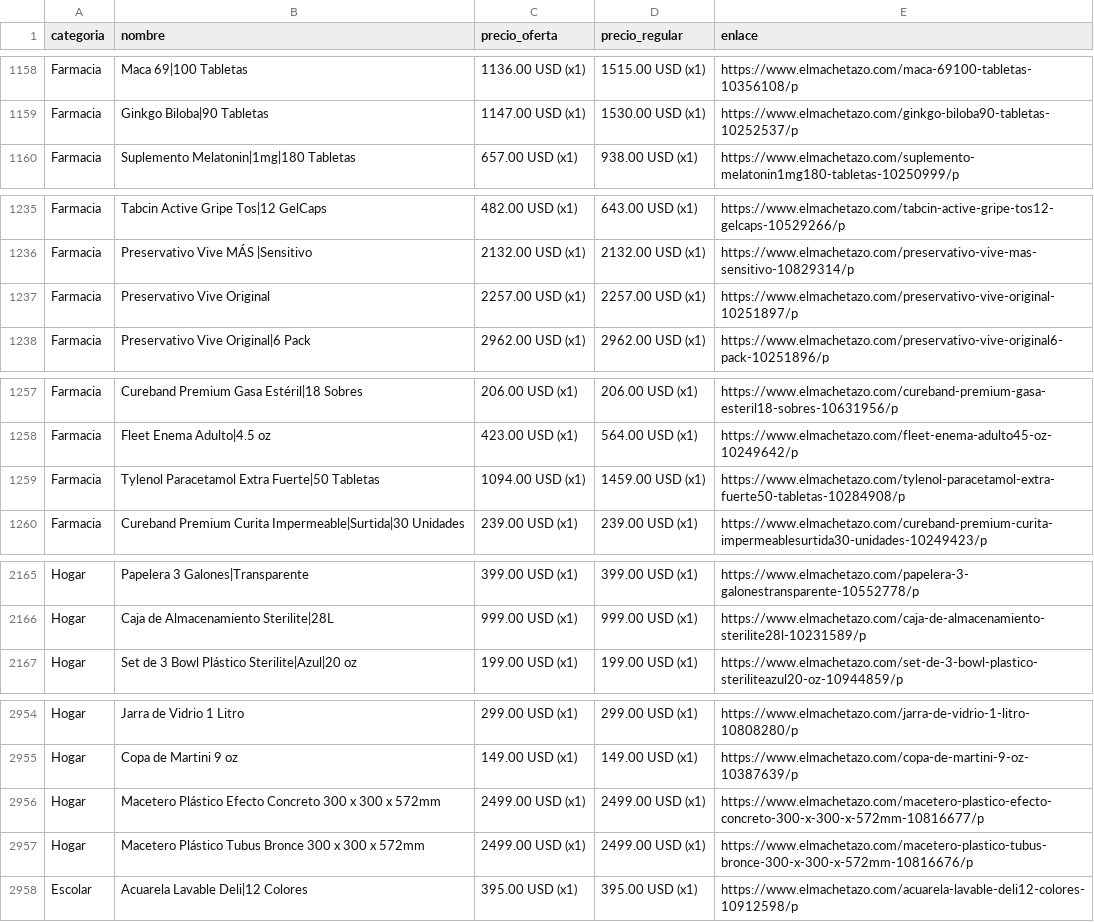
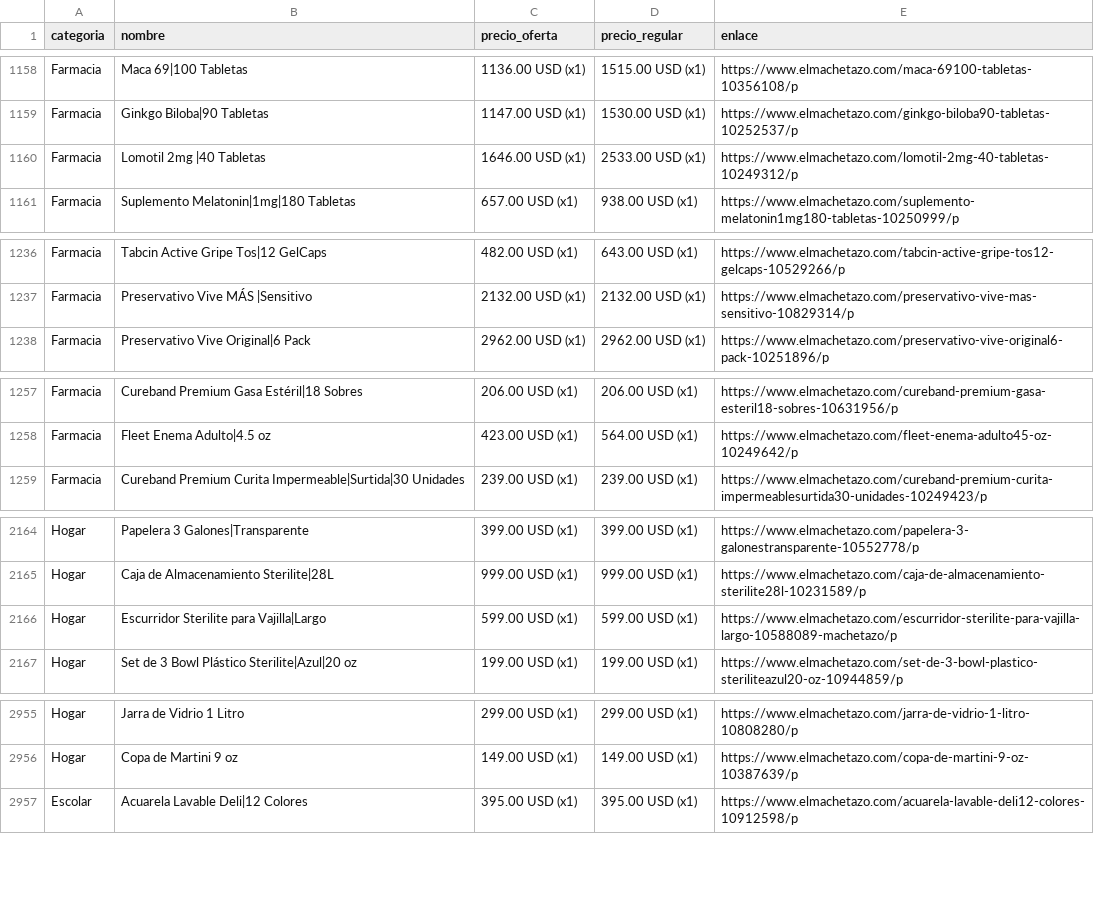
Before and after one commit to wayan-gg/precios, a CSV file: data/machetazo.csv, drawn as a sheet; only a part is shown, gaps mark what is left out; removed rows and columns are numbered as before the commit, all else as after; the diff covers the shown part only; the diff names each change by its address in the sheet, - before the commit and + after, or states it on an @@ line.

```diff
--- a/data/machetazo.csv
+++ b/data/machetazo.csv
+row 1160: Farmacia | Lomotil 2mg |40 Tabletas | 1646.00 USD (x1) | 2533.00 USD (x1) | https://www.elmachetazo.com/lomotil-2mg-40-tabletas-10249312/p
-row 1237: Farmacia | Preservativo Vive Original | 2257.00 USD (x1) | 2257.00 USD (x1) | https://www.elmachetazo.com/preservativo-vive-original-10251897/p
-row 1259: Farmacia | Tylenol Paracetamol Extra Fuerte|50 Tabletas | 1094.00 USD (x1) | 1459.00 USD (x1) | https://www.elmachetazo.com/tylenol-paracetamol-extra-fuerte50-tabletas-10284908/p
+row 2166: Hogar | Escurridor Sterilite para Vajilla|Largo | 599.00 USD (x1) | 599.00 USD (x1) | https://www.elmachetazo.com/escurridor-sterilite-para-vajilla-largo-10588089-machetazo/p
-row 2956: Hogar | Macetero Plástico Efecto Concreto 300 x 300 x 572mm | 2499.00 USD (x1) | 2499.00 USD (x1) | https://www.elmachetazo.com/macetero-plastico-efecto-concreto-300-x-300-x-572mm-10816677/p
-row 2957: Hogar | Macetero Plástico Tubus Bronce 300 x 300 x 572mm | 2499.00 USD (x1) | 2499.00 USD (x1) | https://www.elmachetazo.com/macetero-plastico-tubus-bronce-300-x-300-x-572mm-10816676/p
```
Also changed, not shown: 1 added row and 1 moved row elsewhere in this file, data/elrey.csv, 2 other files.
